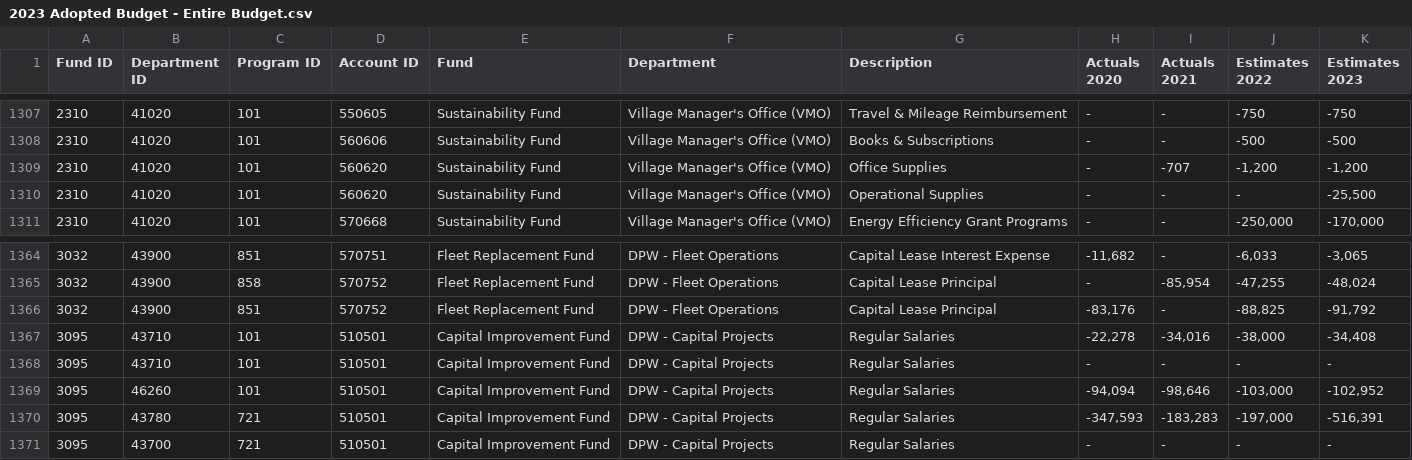
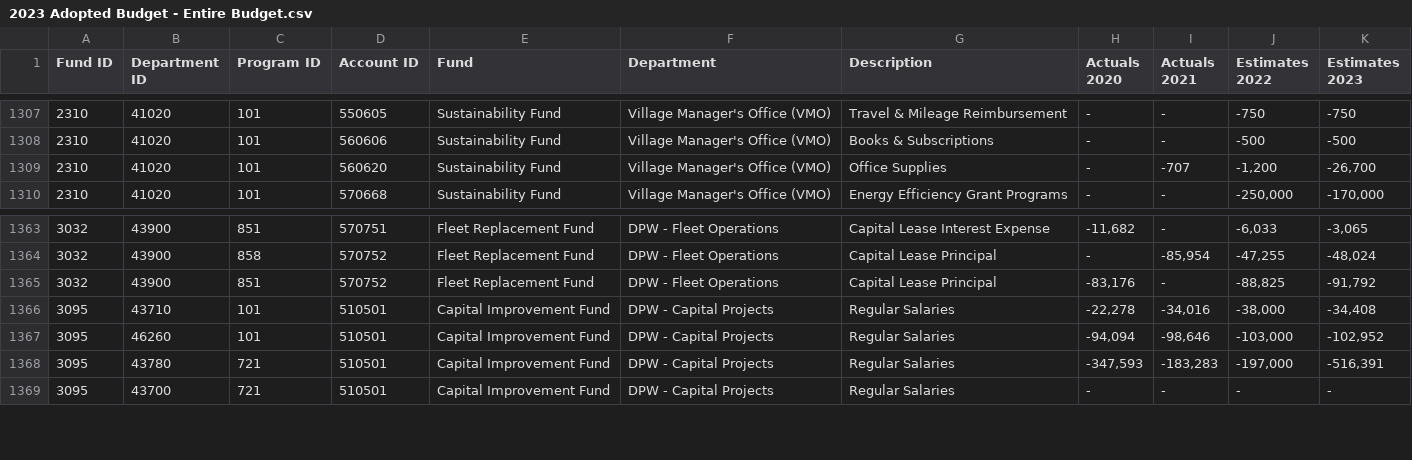
Before and after one commit to derekeder/oak-park-budget, a CSV file: data/raw/2023 Adopted Budget - Entire Budget.csv, drawn as a sheet; only a part is shown, gaps mark what is left out.

```diff
--- a/data/raw/2023 Adopted Budget - Entire Budget.csv
+++ b/data/raw/2023 Adopted Budget - Entire Budget.csv
@@ -1308,4 +1308,3 @@ Fund ID,Department ID,Program ID,Account ID,Fund,Department,Description,Actuals
 2310,41020,101,560606,Sustainability Fund,Village Manager's Office (VMO),Books & Subscriptions,‐,‐,-500,-500
-2310,41020,101,560620,Sustainability Fund,Village Manager's Office (VMO),Office Supplies,‐,-707,"-1,200","-1,200"
-2310,41020,101,560620,Sustainability Fund,Village Manager's Office (VMO),Operational Supplies,‐,‐,‐,"-25,500"
+2310,41020,101,560620,Sustainability Fund,Village Manager's Office (VMO),Office Supplies,‐,-707,"-1,200","-26,700"
 2310,41020,101,570668,Sustainability Fund,Village Manager's Office (VMO),Energy Efficiency Grant Programs,‐,‐,"-250,000","-170,000"
@@ -1367,3 +1366,2 @@ Fund ID,Department ID,Program ID,Account ID,Fund,Department,Description,Actuals
 3095,43710,101,510501,Capital Improvement Fund,DPW ‐ Capital Projects,Regular Salaries,"-22,278","-34,016","-38,000","-34,408"
-3095,43710,101,510501,Capital Improvement Fund,DPW ‐ Capital Projects,Regular Salaries,‐,‐,‐,‐
 3095,46260,101,510501,Capital Improvement Fund,DPW ‐ Capital Projects,Regular Salaries,"-94,094","-98,646","-103,000","-102,952"
```
Also changed, not shown: 1 other file.
